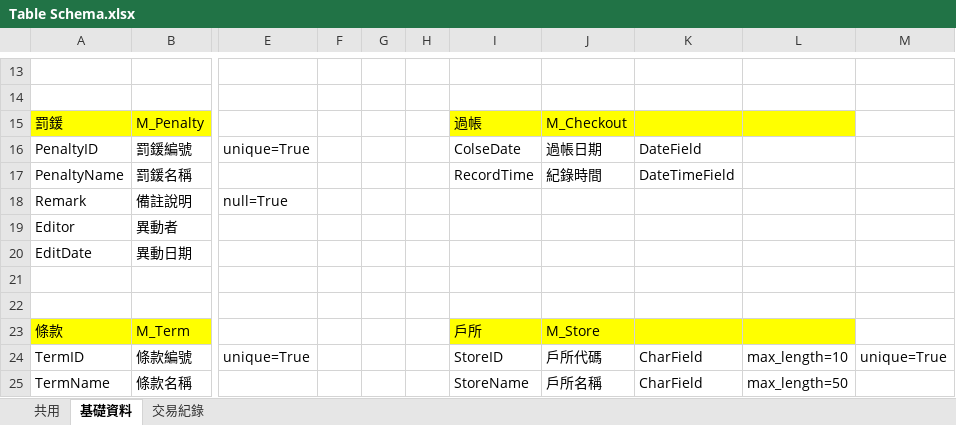
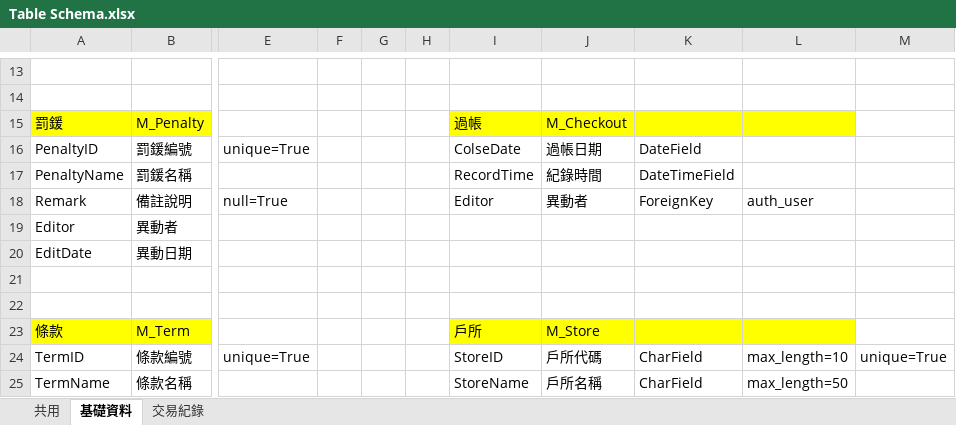
Before and after one commit to san90279/DjangoKiosk, an Excel workbook: 戶政找收系統文件/文件/內部/Table Schema.xlsx, sheet 基礎資料, drawn as a sheet; only a part is shown, gaps mark what is left out; values as stored, in another font and other column widths than the file's, no borders; the diff names each change by its address in the sheet, - before the commit and + after, or states it on an @@ line.

```diff
--- a/戶政找收系統文件/文件/內部/Table Schema.xlsx (sheet 基礎資料)
+++ b/戶政找收系統文件/文件/內部/Table Schema.xlsx (sheet 基礎資料)
-I18: (empty)
+I18: Editor
-J18: (empty)
+J18: 異動者
-K18: (empty)
+K18: ForeignKey
-L18: (empty)
+L18: auth_user
```
Also changed, not shown: sheet 交易紀錄, 7 other files.
